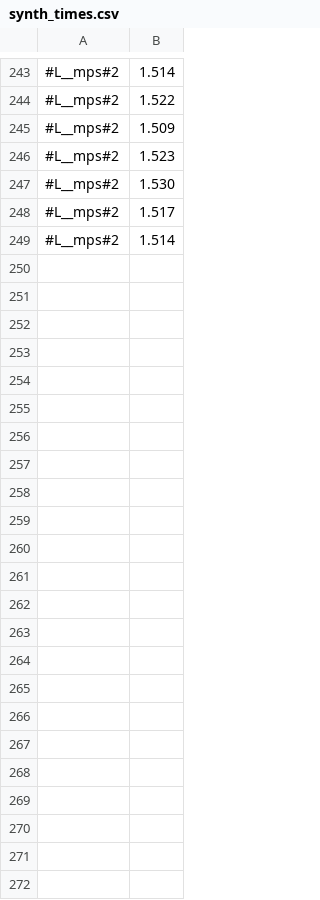
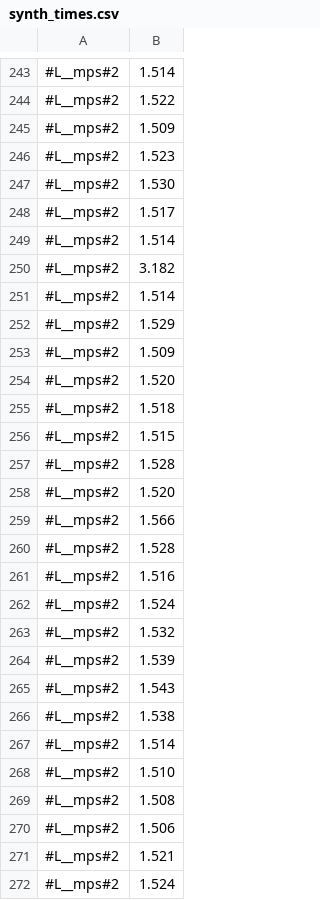
Before and after one commit to victornicolet/parsynt, a CSV file: synth_times.csv, drawn as a sheet; only a part is shown, gaps mark what is left out.

```diff
--- a/synth_times.csv
+++ b/synth_times.csv
@@ -249 +249,24 @@
 #L__mps#2,1.514
+#L__mps#2,3.182
+#L__mps#2,1.514
+#L__mps#2,1.529
+#L__mps#2,1.509
+#L__mps#2,1.520
+#L__mps#2,1.518
+#L__mps#2,1.515
+#L__mps#2,1.528
+#L__mps#2,1.520
+#L__mps#2,1.566
+#L__mps#2,1.528
+#L__mps#2,1.516
+#L__mps#2,1.524
+#L__mps#2,1.532
+#L__mps#2,1.539
+#L__mps#2,1.543
+#L__mps#2,1.538
+#L__mps#2,1.514
+#L__mps#2,1.510
+#L__mps#2,1.508
+#L__mps#2,1.506
+#L__mps#2,1.521
+#L__mps#2,1.524
```
Also changed, not shown: 4 other files.
